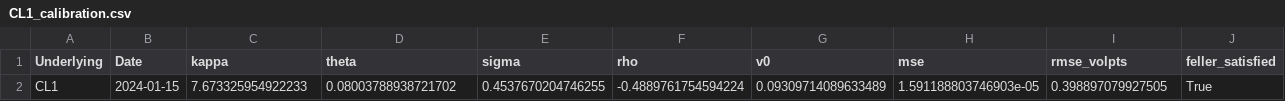
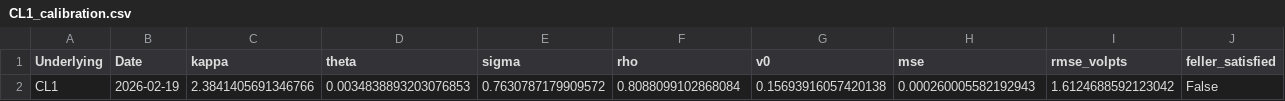
Before and after one commit to poctave/Heston-Crude, a CSV file: results/CL1_calibration.csv, drawn as a sheet; removed rows and columns are numbered as before the commit, all else as after; the diff names each change by its address in the sheet, - before the commit and + after, or states it on an @@ line.

```diff
--- a/results/CL1_calibration.csv
+++ b/results/CL1_calibration.csv
-row 2: CL1 | 2024-01-15 | 7.673325954922233 | 0.08003788938721702 | 0.4537670204746255 | -0.4889761754594224 | 0.09309714089633489 | 1.591188803746903e-05 | 0.398897079927505 | True
+row 2: CL1 | 2026-02-19 | 2.3841405691346766 | 0.0034838893203076853 | 0.7630787179909572 | 0.8088099102868084 | 0.15693916057420138 | 0.000260005582192943 | 1.6124688592123042 | False
```
Also changed, not shown: results/CO1_calibration.csv, 17 other files.
